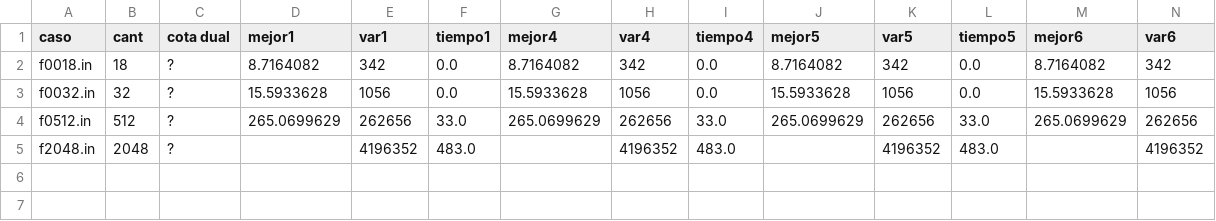
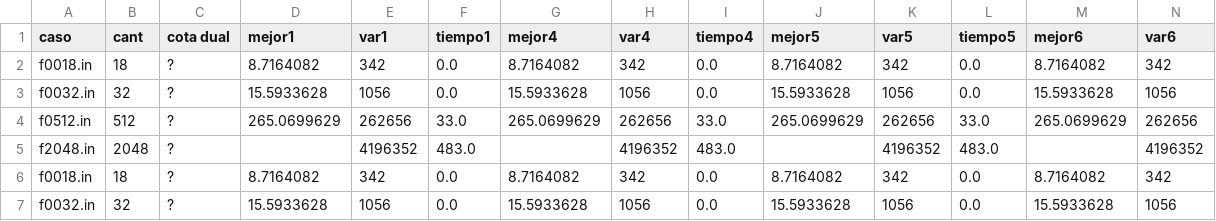
Before and after one commit to rondelli/myo-tp, a CSV file: 7_entrega/pruebas.csv, drawn as a sheet; only a part is shown; rows hold the shown columns only; the diff names each change by its address in the sheet, - before the commit and + after, or states it on an @@ line.

```diff
--- a/7_entrega/pruebas.csv
+++ b/7_entrega/pruebas.csv
+row 6: f0018.in | 18 | ? | 8.7164082 | 342 | 0.0 | 8.7164082 | 342 | 0.0 | 8.7164082 | 342 | 0.0 | 8.7164082 | 342
+row 7: f0032.in | 32 | ? | 15.5933628 | 1056 | 0.0 | 15.5933628 | 1056 | 0.0 | 15.5933628 | 1056 | 0.0 | 15.5933628 | 1056
```
Also changed, not shown: 2 other files.
